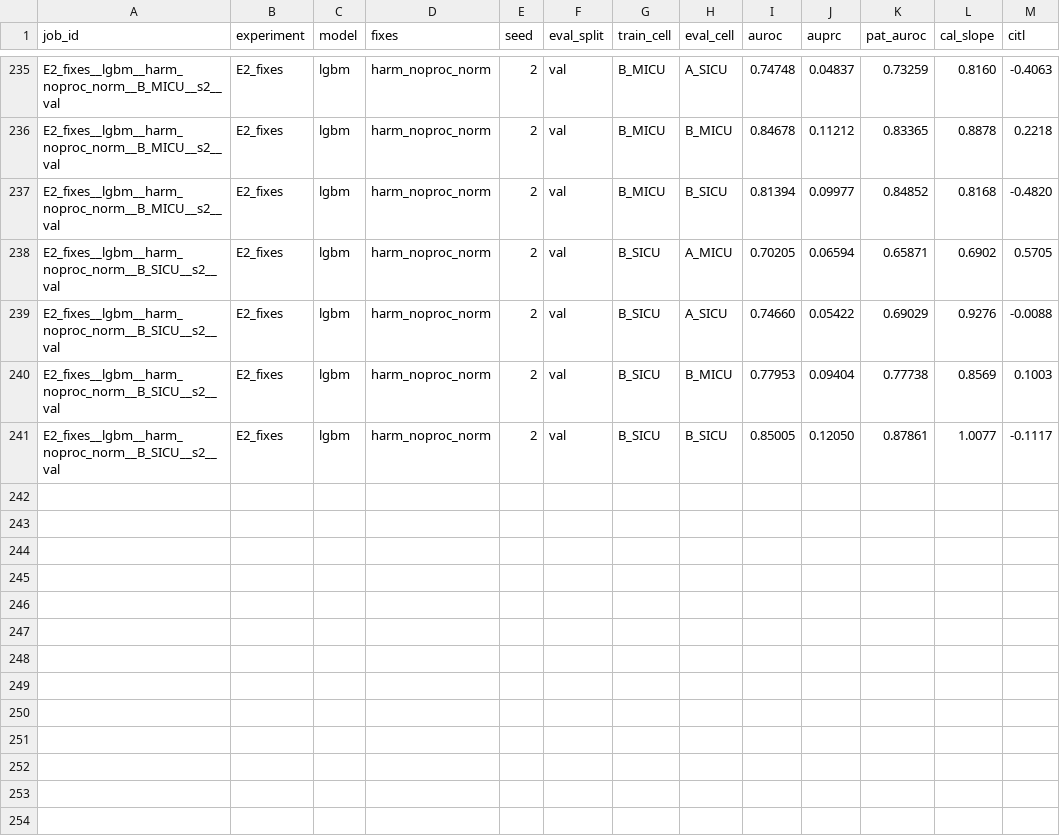
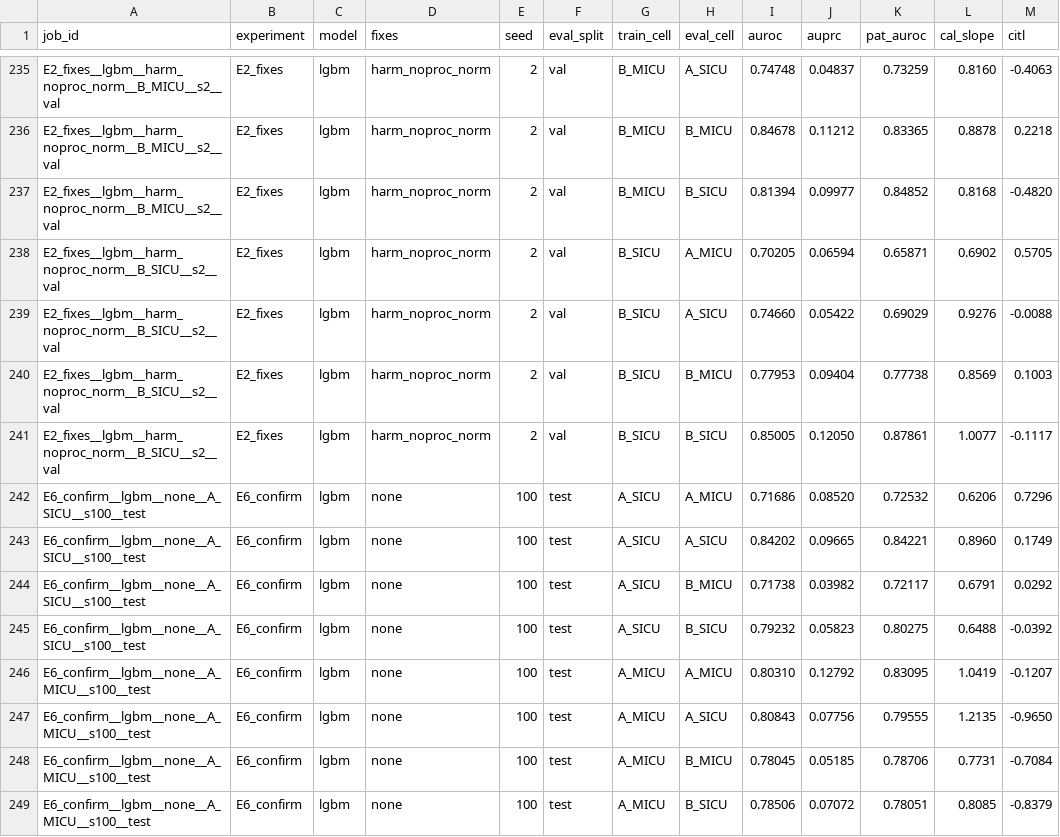
Before and after one commit to Bhargavteja-9779/p_c1_16, a CSV file: project/results/raw_results.csv, drawn as a sheet; only a part is shown, gaps mark what is left out.

```diff
--- a/project/results/raw_results.csv
+++ b/project/results/raw_results.csv
@@ -241 +241,9 @@ E2_fixes__lgbm__harm_noproc_norm__B_SICU__s2__val,E2_fixes,lgbm,harm_noproc_norm
 E2_fixes__lgbm__harm_noproc_norm__B_SICU__s2__val,E2_fixes,lgbm,harm_noproc_norm,2,val,B_SICU,B_SICU,0.85005,0.12050,0.87861,1.0077,-0.1117
+E6_confirm__lgbm__none__A_SICU__s100__test,E6_confirm,lgbm,none,100,test,A_SICU,A_MICU,0.71686,0.08520,0.72532,0.6206,0.7296
+E6_confirm__lgbm__none__A_SICU__s100__test,E6_confirm,lgbm,none,100,test,A_SICU,A_SICU,0.84202,0.09665,0.84221,0.8960,0.1749
+E6_confirm__lgbm__none__A_SICU__s100__test,E6_confirm,lgbm,none,100,test,A_SICU,B_MICU,0.71738,0.03982,0.72117,0.6791,0.0292
+E6_confirm__lgbm__none__A_SICU__s100__test,E6_confirm,lgbm,none,100,test,A_SICU,B_SICU,0.79232,0.05823,0.80275,0.6488,-0.0392
+E6_confirm__lgbm__none__A_MICU__s100__test,E6_confirm,lgbm,none,100,test,A_MICU,A_MICU,0.80310,0.12792,0.83095,1.0419,-0.1207
+E6_confirm__lgbm__none__A_MICU__s100__test,E6_confirm,lgbm,none,100,test,A_MICU,A_SICU,0.80843,0.07756,0.79555,1.2135,-0.9650
+E6_confirm__lgbm__none__A_MICU__s100__test,E6_confirm,lgbm,none,100,test,A_MICU,B_MICU,0.78045,0.05185,0.78706,0.7731,-0.7084
+E6_confirm__lgbm__none__A_MICU__s100__test,E6_confirm,lgbm,none,100,test,A_MICU,B_SICU,0.78506,0.07072,0.78051,0.8085,-0.8379
```
Also changed, not shown: 11 other files.
